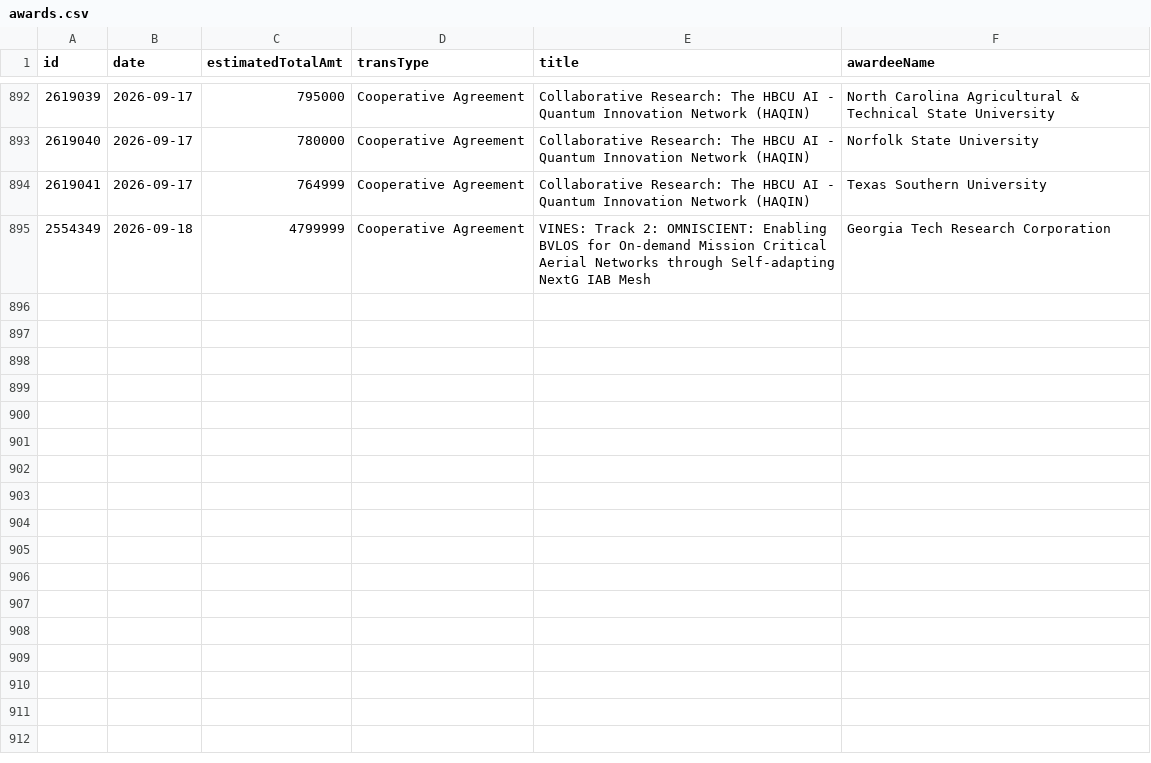
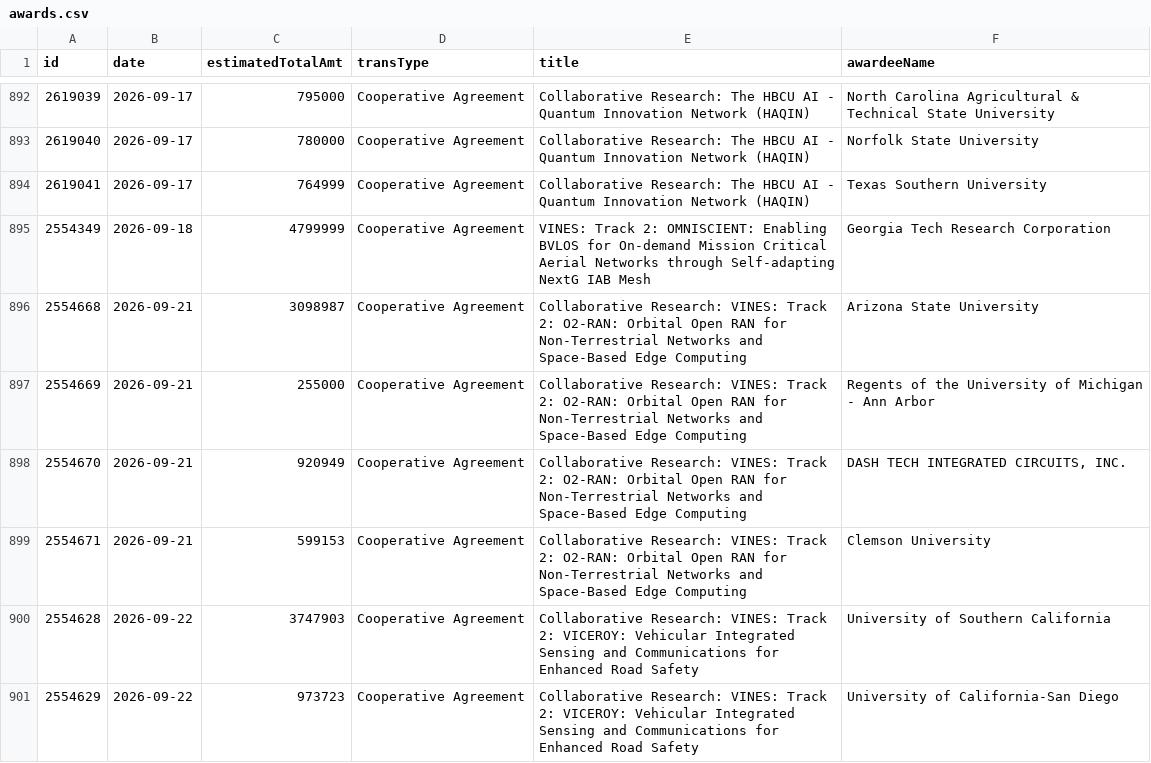
Before and after one commit to jpwolfson/science-funding-dashboard, a CSV file: data/nsf/tip/ite/awards.csv, drawn as a sheet; only a part is shown, gaps mark what is left out; the diff names each change by its address in the sheet, - before the commit and + after, or states it on an @@ line.

```diff
--- a/data/nsf/tip/ite/awards.csv
+++ b/data/nsf/tip/ite/awards.csv
+row 896: 2554668 | 2026-09-21 | 3098987 | Cooperative Agreement | Collaborative Research: VINES: Track 2: O2-RAN: Orbital Open RAN for Non-Terrestrial Networks and Space-Based Edge Computing | Arizona State University
+row 897: 2554669 | 2026-09-21 | 255000 | Cooperative Agreement | Collaborative Research: VINES: Track 2: O2-RAN: Orbital Open RAN for Non-Terrestrial Networks and Space-Based Edge Computing | Regents of the University of Michigan - Ann Arbor
+row 898: 2554670 | 2026-09-21 | 920949 | Cooperative Agreement | Collaborative Research: VINES: Track 2: O2-RAN: Orbital Open RAN for Non-Terrestrial Networks and Space-Based Edge Computing | DASH TECH INTEGRATED CIRCUITS, INC.
+row 899: 2554671 | 2026-09-21 | 599153 | Cooperative Agreement | Collaborative Research: VINES: Track 2: O2-RAN: Orbital Open RAN for Non-Terrestrial Networks and Space-Based Edge Computing | Clemson University
+row 900: 2554628 | 2026-09-22 | 3747903 | Cooperative Agreement | Collaborative Research: VINES: Track 2: VICEROY: Vehicular Integrated Sensing and Communications for Enhanced Road Safety | University of Southern California
+row 901: 2554629 | 2026-09-22 | 973723 | Cooperative Agreement | Collaborative Research: VINES: Track 2: VICEROY: Vehicular Integrated Sensing and Communications for Enhanced Road Safety | University of California-San Diego
```
Also changed, not shown: 1 other file.
